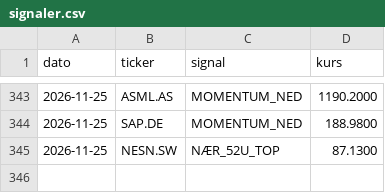
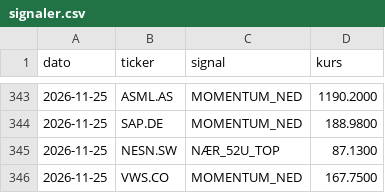
Before and after one commit to JonasRasmussenAktie/aktieoversigt, a CSV file: signaler.csv, drawn as a sheet; only a part is shown, gaps mark what is left out.

Commit message:
Opdater signal-log

```diff
--- a/signaler.csv
+++ b/signaler.csv
@@ -345 +345,2 @@ dato,ticker,signal,kurs
 2026-11-25,NESN.SW,NÆR_52U_TOP,87.1300
+2026-11-25,VWS.CO,MOMENTUM_NED,167.7500
```
